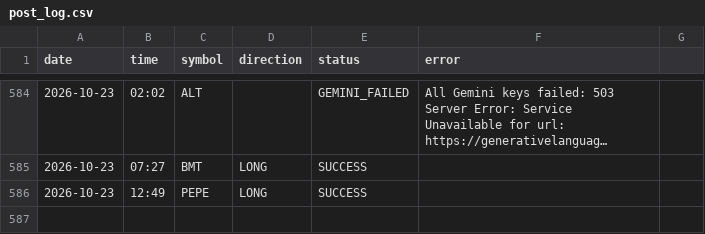
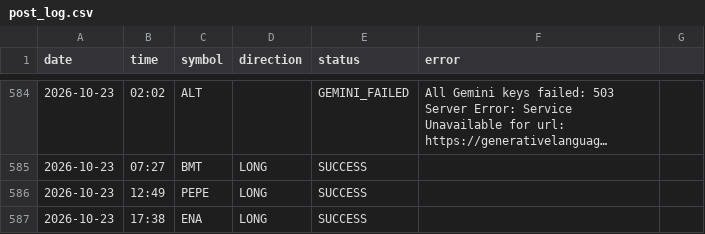
Before and after one commit to ali4asimb-cmyk/square.space.bot, a CSV file: post_log.csv, drawn as a sheet; only a part is shown, gaps mark what is left out; long unchanged cells end in ….

```diff
--- a/post_log.csv
+++ b/post_log.csv
@@ -586 +586,2 @@ date,time,symbol,direction,status,error
 2026-10-23,12:49,PEPE,LONG,SUCCESS,
+2026-10-23,17:38,ENA,LONG,SUCCESS,
```
Also changed, not shown: 1 other file.
